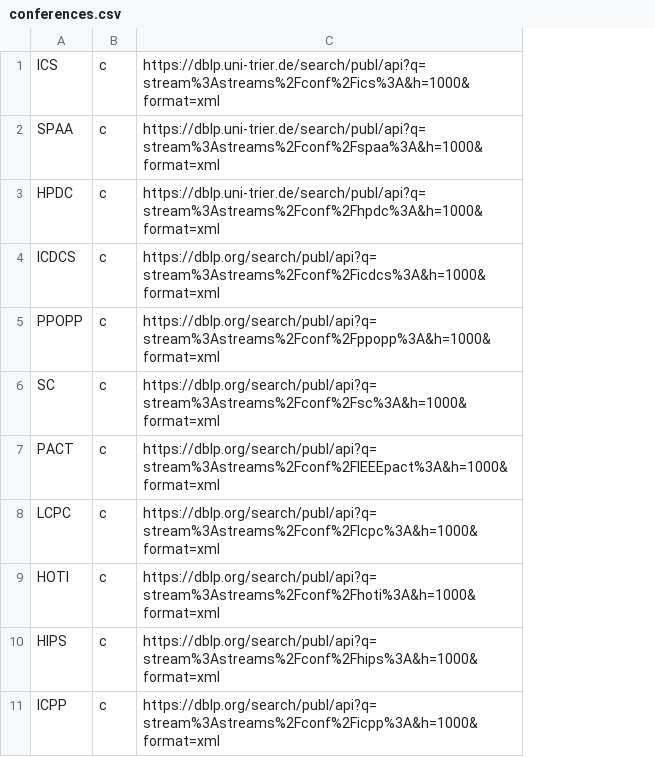
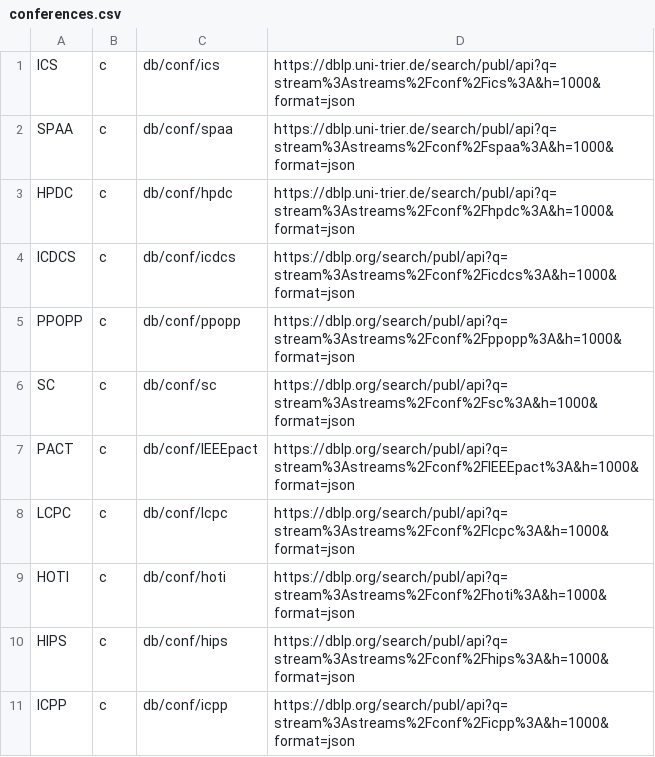
Before and after one commit to ocnkr/hpc-coauthorship, a CSV file: data/conferences.csv, drawn as a sheet; only a part is shown; removed rows and columns are numbered as before the commit, all else as after; the diff names each change by its address in the sheet, - before the commit and + after, or states it on an @@ line.

```diff
--- a/data/conferences.csv
+++ b/data/conferences.csv
-column C, rows 1-11: https://dblp.uni-trier.de/search/publ/api?q=stream%3Astreams%2Fconf%2Fics%3A&h=1000&format=xml | https://dblp.uni-trier.de/search/publ/api?q=stream%3Astreams%2Fconf%2Fspaa%3A&h=1000&format=xml | https://dblp.uni-trier.de/search/publ/api?q=stream%3Astreams%2Fconf%2Fhpdc%3A&h=1000&format=xml | https://dblp.org/search/publ/api?q=stream%3Astreams%2Fconf%2Ficdcs%3A&h=1000&format=xml | https://dblp.org/search/publ/api?q=stream%3Astreams%2Fconf%2Fppopp%3A&h=1000&format=xml | https://dblp.org/search/publ/api?q=stream%3Astreams%2Fconf%2Fsc%3A&h=1000&format=xml | https://dblp.org/search/publ/api?q=stream%3Astreams%2Fconf%2FIEEEpact%3A&h=1000&format=xml | https://dblp.org/search/publ/api?q=stream%3Astreams%2Fconf%2Flcpc%3A&h=1000&format=xml | https://dblp.org/search/publ/api?q=stream%3Astreams%2Fconf%2Fhoti%3A&h=1000&format=xml | https://dblp.org/search/publ/api?q=stream%3Astreams%2Fconf%2Fhips%3A&h=1000&format=xml | https://dblp.org/search/publ/api?q=stream%3Astreams%2Fconf%2Ficpp%3A&h=1000&format=xml
+column C, rows 1-11: db/conf/ics | db/conf/spaa | db/conf/hpdc | db/conf/icdcs | db/conf/ppopp | db/conf/sc | db/conf/IEEEpact | db/conf/lcpc | db/conf/hoti | db/conf/hips | db/conf/icpp
+column D, rows 1-11: https://dblp.uni-trier.de/search/publ/api?q=stream%3Astreams%2Fconf%2Fics%3A&h=1000&format=json | https://dblp.uni-trier.de/search/publ/api?q=stream%3Astreams%2Fconf%2Fspaa%3A&h=1000&format=json | https://dblp.uni-trier.de/search/publ/api?q=stream%3Astreams%2Fconf%2Fhpdc%3A&h=1000&format=json | https://dblp.org/search/publ/api?q=stream%3Astreams%2Fconf%2Ficdcs%3A&h=1000&format=json | https://dblp.org/search/publ/api?q=stream%3Astreams%2Fconf%2Fppopp%3A&h=1000&format=json | https://dblp.org/search/publ/api?q=stream%3Astreams%2Fconf%2Fsc%3A&h=1000&format=json | https://dblp.org/search/publ/api?q=stream%3Astreams%2Fconf%2FIEEEpact%3A&h=1000&format=json | https://dblp.org/search/publ/api?q=stream%3Astreams%2Fconf%2Flcpc%3A&h=1000&format=json | https://dblp.org/search/publ/api?q=stream%3Astreams%2Fconf%2Fhoti%3A&h=1000&format=json | https://dblp.org/search/publ/api?q=stream%3Astreams%2Fconf%2Fhips%3A&h=1000&format=json | https://dblp.org/search/publ/api?q=stream%3Astreams%2Fconf%2Ficpp%3A&h=1000&format=json
```
Also changed, not shown: 8 other files.
